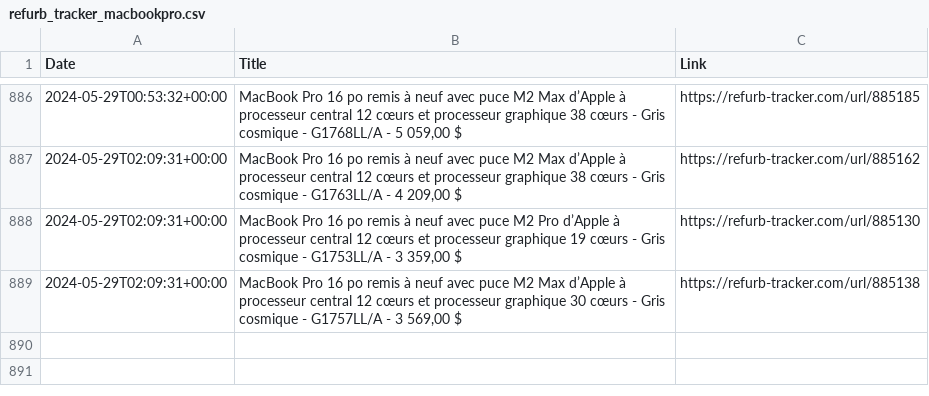
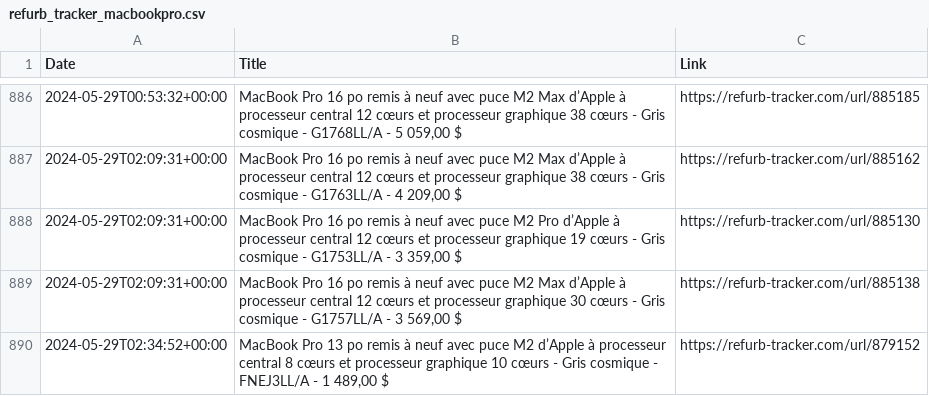
Before and after one commit to felconmar/refurb-tracker-history, a CSV file: data/xf/refurb_tracker_macbookpro.csv, drawn as a sheet; only a part is shown, gaps mark what is left out.

```diff
--- a/data/xf/refurb_tracker_macbookpro.csv
+++ b/data/xf/refurb_tracker_macbookpro.csv
@@ -889 +889,2 @@ Date,Title,Link
 2024-05-29T02:09:31+00:00,"MacBook Pro 16 po remis à neuf avec puce M2 Max d’Apple à processeur central 12 cœurs et processeur graphique 30 cœurs - Gris cosmique - G1757LL/A - 3 569,00 $",https://refurb-tracker.com/url/885138
+2024-05-29T02:34:52+00:00,"MacBook Pro 13 po remis à neuf avec puce M2 d’Apple à processeur central 8 cœurs et processeur graphique 10 cœurs - Gris cosmique - FNEJ3LL/A - 1 489,00 $",https://refurb-tracker.com/url/879152
```
Also changed, not shown: data/ca/refurb_tracker_macbookpro.csv, 1 other file.
